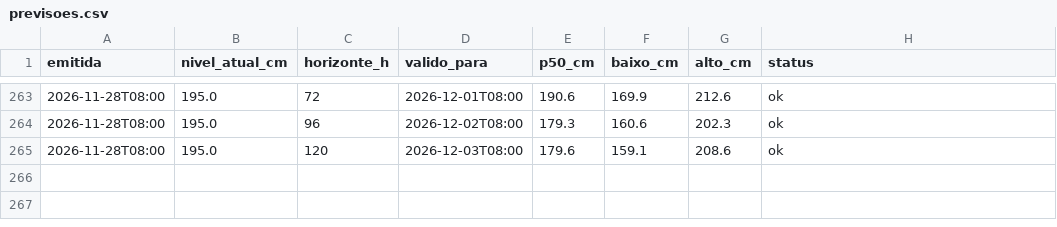
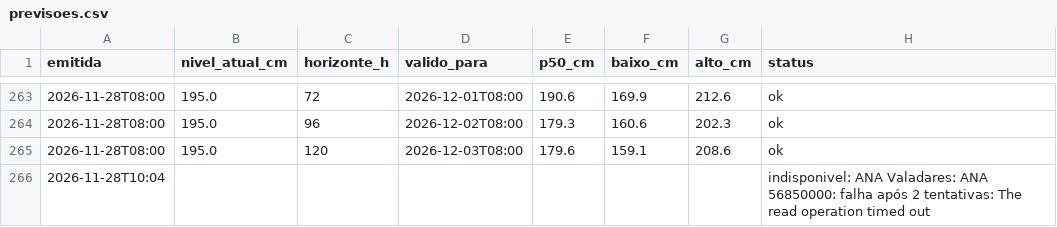
Before and after one commit to EduardoAzevedoo/rio-doce-monitor, a CSV file: data/previsoes.csv, drawn as a sheet; only a part is shown, gaps mark what is left out.

```diff
--- a/data/previsoes.csv
+++ b/data/previsoes.csv
@@ -265 +265,2 @@ emitida,nivel_atual_cm,horizonte_h,valido_para,p50_cm,baixo_cm,alto_cm,status
 2026-11-28T08:00,195.0,120,2026-12-03T08:00,179.6,159.1,208.6,ok
+2026-11-28T10:04,,,,,,,indisponivel: ANA Valadares: ANA 56850000: falha após 2 tentativas: The read operation timed out
```
Also changed, not shown: data/execucoes.csv, 1 other file.
